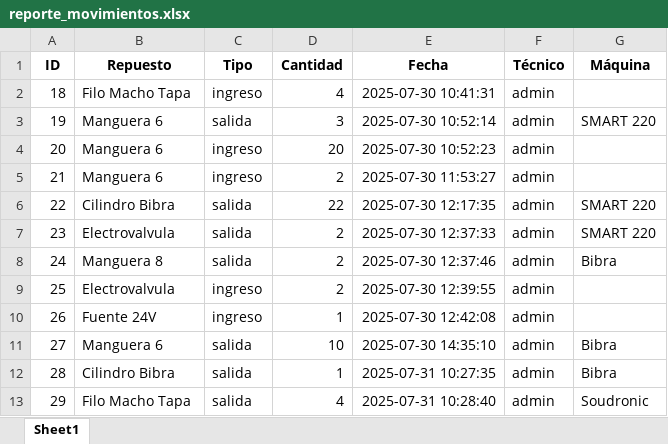
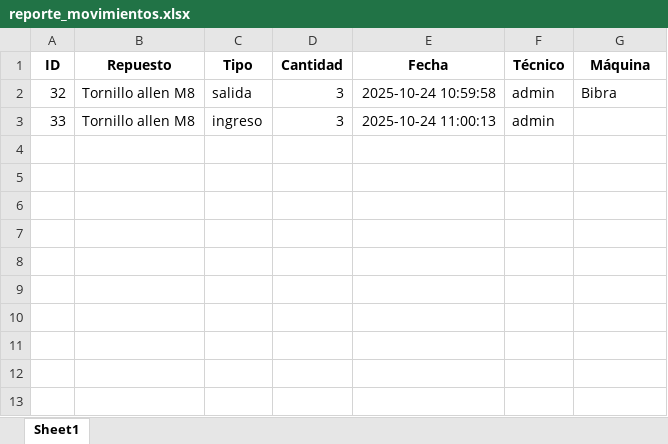
Before and after one commit to cmlayta/CMMS, an Excel workbook: reporte_movimientos.xlsx, sheet Sheet1, drawn as a sheet; values as stored, in another font and other column widths than the file's, no borders; removed rows and columns are numbered as before the commit, all else as after; the diff names each change by its address in the sheet, - before the commit and + after, or states it on an @@ line.

```diff
--- a/reporte_movimientos.xlsx (sheet Sheet1)
+++ b/reporte_movimientos.xlsx (sheet Sheet1)
-row 2: 18 | Filo Macho Tapa | ingreso | 4 | 2025-07-30 10:41:31 | admin
-A2 (ID): 19
+A2 (ID): 32
-B2 (Repuesto): Manguera 6
+B2 (Repuesto): Tornillo allen M8
-E2 (Fecha): 2025-07-30 10:52:14
+E2 (Fecha): 2025-10-24 10:59:58
-G2 (Máquina): SMART 220
+G2 (Máquina): Bibra
-row 4: 20 | Manguera 6 | ingreso | 20 | 2025-07-30 10:52:23 | admin
-row 5: 21 | Manguera 6 | ingreso | 2 | 2025-07-30 11:53:27 | admin
-row 6: 22 | Cilindro Bibra | salida | 22 | 2025-07-30 12:17:35 | admin | SMART 220
-row 7: 23 | Electrovalvula | salida | 2 | 2025-07-30 12:37:33 | admin | SMART 220
-row 8: 24 | Manguera 8 | salida | 2 | 2025-07-30 12:37:46 | admin | Bibra
-row 9: 25 | Electrovalvula | ingreso | 2 | 2025-07-30 12:39:55 | admin
-row 10: 26 | Fuente 24V | ingreso | 1 | 2025-07-30 12:42:08 | admin
-row 11: 27 | Manguera 6 | salida | 10 | 2025-07-30 14:35:10 | admin | Bibra
-row 12: 28 | Cilindro Bibra | salida | 1 | 2025-07-31 10:27:35 | admin | Bibra
-row 13: 29 | Filo Macho Tapa | salida | 4 | 2025-07-31 10:28:40 | admin | Soudronic
+row 3: 33 | Tornillo allen M8 | ingreso | 3 | 2025-10-24 11:00:13 | admin
```
Also changed, not shown: alertas_stock.xlsx, 8 other files.
